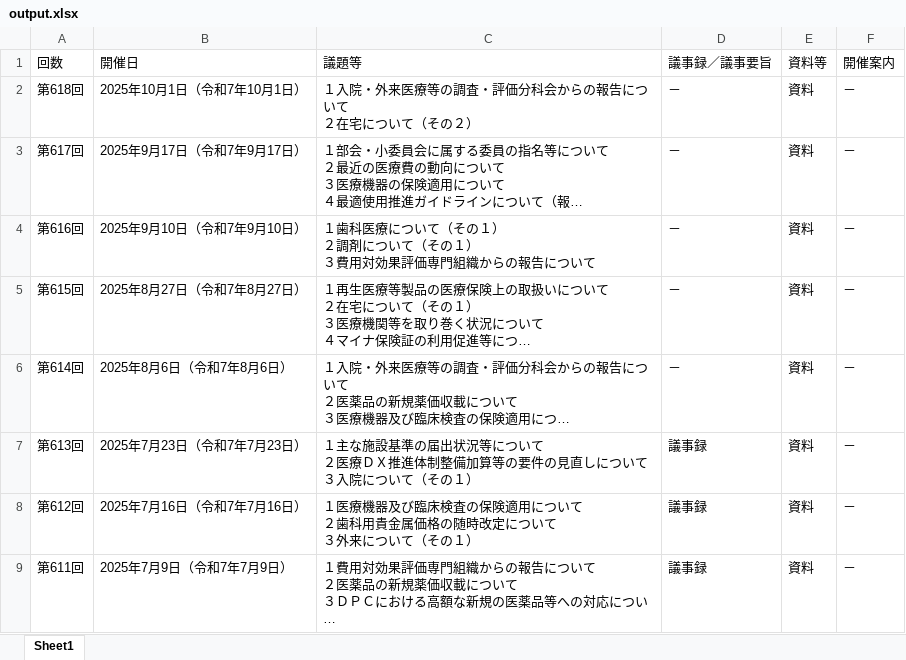
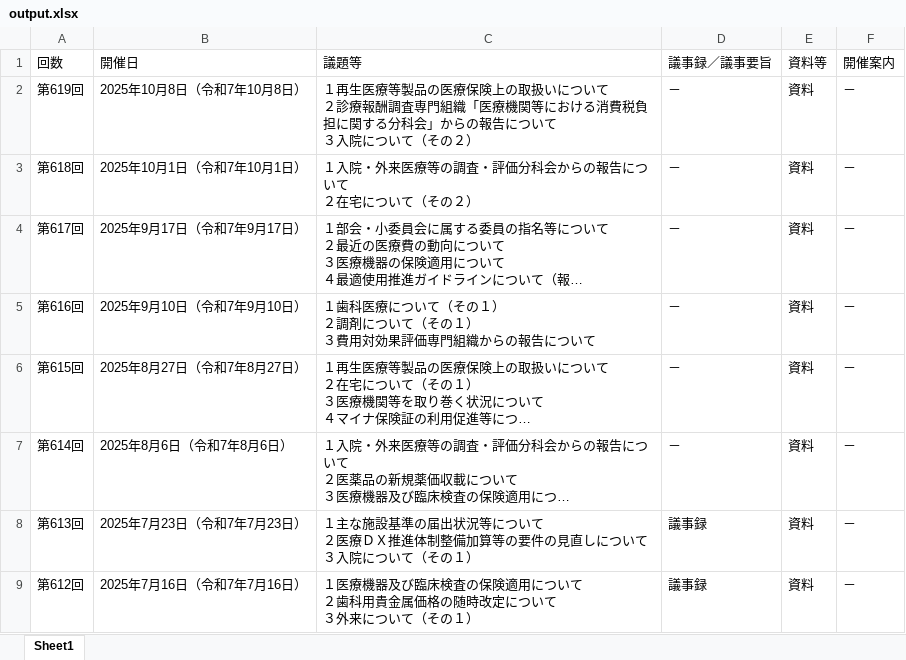
Before and after one commit to wasabina67/chuikyo-python, an Excel workbook: docs/output.xlsx, sheet Sheet1, drawn as a sheet; only a part is shown; the shorter side is filled out with more unchanged rows; long unchanged cells end in …; values as stored, in another font and other column widths than the file's, no borders; ↵ is a line break in a cell; the diff names each change by its address in the sheet, - before the commit and + after, or states it on an @@ line.

```diff
--- a/docs/output.xlsx (sheet Sheet1)
+++ b/docs/output.xlsx (sheet Sheet1)
+row 2: 第619回 | 2025年10月8日（令和7年10月8日） | １再生医療等製品の医療保険上の取扱いについて ↵ ２診療報酬調査専門組織「医療機関等における消費税負担に関する分科会」からの報告について ↵ ３入院について（その２） | － | 資料 | －
```
Also changed, not shown: 1 other file.
